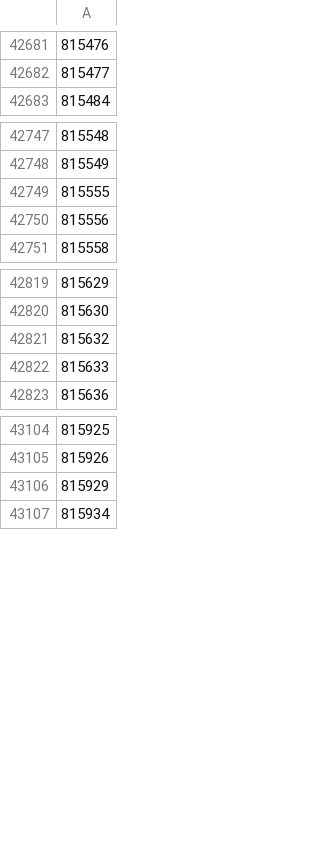
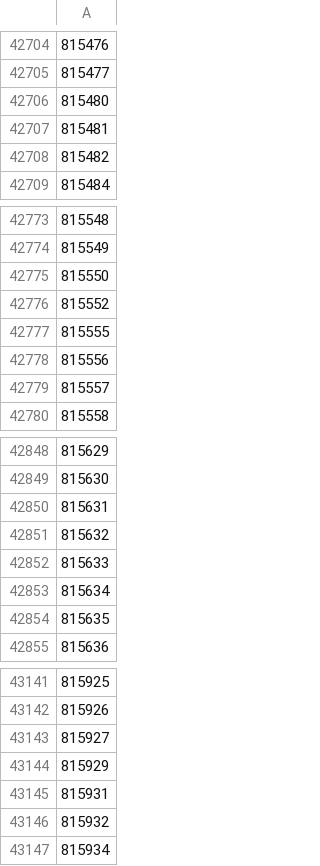
Before and after one commit to cjaccoman/cjaccoMain, a CSV file: data/api/milb_games_done.csv, drawn as a sheet; only a part is shown, gaps mark what is left out; the diff covers the shown part only; the diff names each change by its address in the sheet, - before the commit and + after, or states it on an @@ line.

```diff
--- a/data/api/milb_games_done.csv
+++ b/data/api/milb_games_done.csv
+row 42706: 815480
+row 42707: 815481
+row 42708: 815482
+row 42775: 815550
+row 42776: 815552
+row 42779: 815557
+row 42850: 815631
+row 42853: 815634
+row 42854: 815635
+row 43143: 815927
+row 43145: 815931
+row 43146: 815932
```
Also changed, not shown: 74 added rows elsewhere in this file, data/prospectSavant/ps_AAA_2026.csv, data/prospectSavant/ps_AA_2026.csv, 12 other files.
